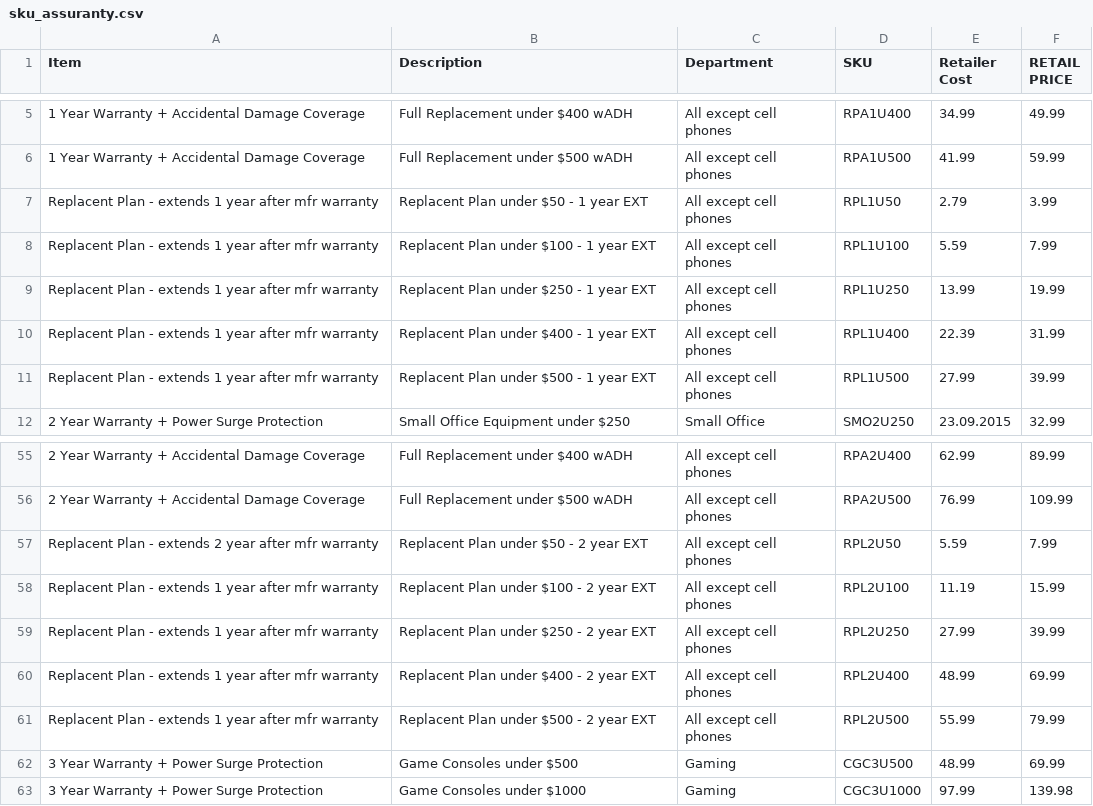
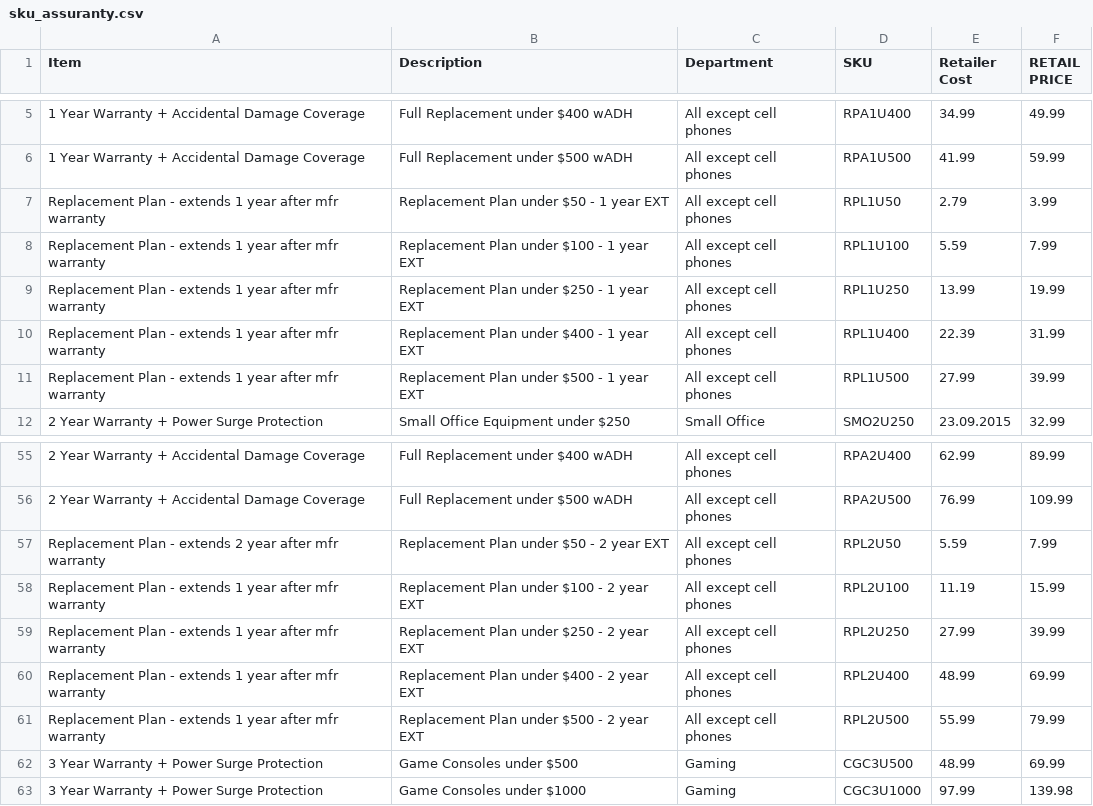
Before and after one commit to OpenMageModuleFostering/assurintyglobal_magento_esp, a CSV file: var/cls_assuranty/sku_assuranty.csv, drawn as a sheet; only a part is shown, gaps mark what is left out.

```diff
--- a/var/cls_assuranty/sku_assuranty.csv
+++ b/var/cls_assuranty/sku_assuranty.csv
@@ -6,7 +6,7 @@ Item,Description,Department,SKU,Retailer Cost,RETAIL PRICE
 1 Year Warranty + Accidental Damage Coverage,Full Replacement under $500 wADH,All except cell phones,RPA1U500,41.99,59.99
-Replacent Plan - extends 1 year after mfr warranty,Replacent Plan under $50 - 1 year EXT,All except cell phones,RPL1U50,2.79,3.99
-Replacent Plan - extends 1 year after mfr warranty,Replacent Plan under $100 - 1 year EXT,All except cell phones,RPL1U100,5.59,7.99
-Replacent Plan - extends 1 year after mfr warranty,Replacent Plan under $250 - 1 year EXT,All except cell phones,RPL1U250,13.99,19.99
-Replacent Plan - extends 1 year after mfr warranty,Replacent Plan under $400 - 1 year EXT,All except cell phones,RPL1U400,22.39,31.99
-Replacent Plan - extends 1 year after mfr warranty,Replacent Plan under $500 - 1 year EXT,All except cell phones,RPL1U500,27.99,39.99
+Replacement Plan - extends 1 year after mfr warranty,Replacement Plan under $50 - 1 year EXT,All except cell phones,RPL1U50,2.79,3.99
+Replacement Plan - extends 1 year after mfr warranty,Replacement Plan under $100 - 1 year EXT,All except cell phones,RPL1U100,5.59,7.99
+Replacement Plan - extends 1 year after mfr warranty,Replacement Plan under $250 - 1 year EXT,All except cell phones,RPL1U250,13.99,19.99
+Replacement Plan - extends 1 year after mfr warranty,Replacement Plan under $400 - 1 year EXT,All except cell phones,RPL1U400,22.39,31.99
+Replacement Plan - extends 1 year after mfr warranty,Replacement Plan under $500 - 1 year EXT,All except cell phones,RPL1U500,27.99,39.99
 2 Year Warranty + Power Surge Protection,Small Office Equipment under $250,Small Office,SMO2U250,23.09.2015,32.99
@@ -56,7 +56,7 @@ Replacent Plan - extends 1 year after mfr warranty,Replacent Plan under $500 - 1
 2 Year Warranty + Accidental Damage Coverage,Full Replacement under $500 wADH,All except cell phones,RPA2U500,76.99,109.99
-Replacent Plan - extends 2 year after mfr warranty,Replacent Plan under $50 - 2 year EXT,All except cell phones,RPL2U50,5.59,7.99
-Replacent Plan - extends 1 year after mfr warranty,Replacent Plan under $100 - 2 year EXT,All except cell phones,RPL2U100,11.19,15.99
-Replacent Plan - extends 1 year after mfr warranty,Replacent Plan under $250 - 2 year EXT,All except cell phones,RPL2U250,27.99,39.99
-Replacent Plan - extends 1 year after mfr warranty,Replacent Plan under $400 - 2 year EXT,All except cell phones,RPL2U400,48.99,69.99
-Replacent Plan - extends 1 year after mfr warranty,Replacent Plan under $500 - 2 year EXT,All except cell phones,RPL2U500,55.99,79.99
+Replacement Plan - extends 2 year after mfr warranty,Replacement Plan under $50 - 2 year EXT,All except cell phones,RPL2U50,5.59,7.99
+Replacement Plan - extends 1 year after mfr warranty,Replacement Plan under $100 - 2 year EXT,All except cell phones,RPL2U100,11.19,15.99
+Replacement Plan - extends 1 year after mfr warranty,Replacement Plan under $250 - 2 year EXT,All except cell phones,RPL2U250,27.99,39.99
+Replacement Plan - extends 1 year after mfr warranty,Replacement Plan under $400 - 2 year EXT,All except cell phones,RPL2U400,48.99,69.99
+Replacement Plan - extends 1 year after mfr warranty,Replacement Plan under $500 - 2 year EXT,All except cell phones,RPL2U500,55.99,79.99
 3 Year Warranty + Power Surge Protection,Game Consoles under $500,Gaming,CGC3U500,48.99,69.99
```
Also changed, not shown: 4 other files.
